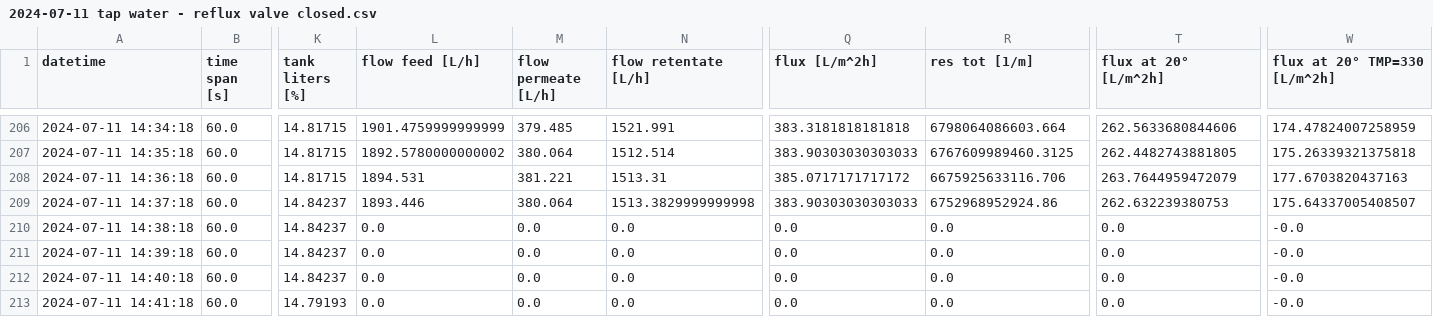
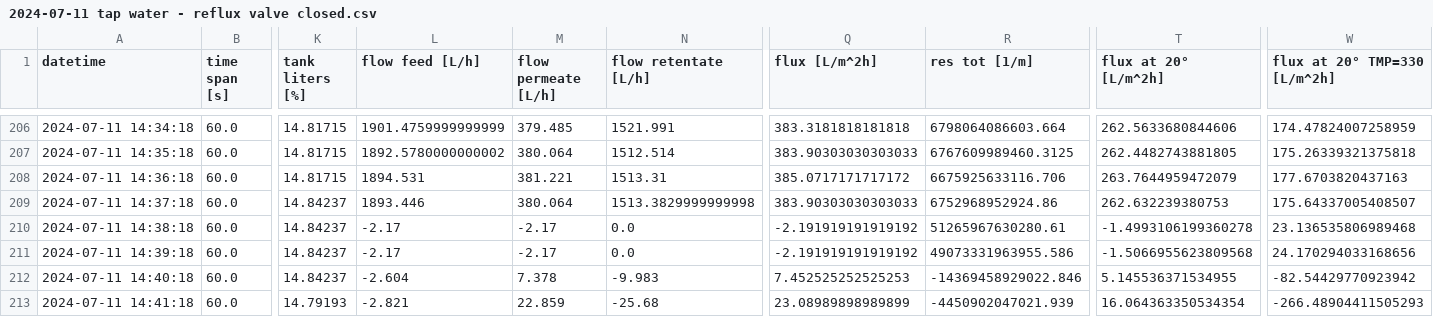
Before and after one commit to zucchi99/data_analysis, a CSV file: data/from_sensors/1_extended/UF/v1/2024-07-11 tap water - reflux valve closed.csv, drawn as a sheet; only a part is shown, gaps mark what is left out; the diff names each change by its address in the sheet, - before the commit and + after, or states it on an @@ line.

```diff
--- a/data/from_sensors/1_extended/UF/v1/2024-07-11 tap water - reflux valve closed.csv
+++ b/data/from_sensors/1_extended/UF/v1/2024-07-11 tap water - reflux valve closed.csv
-L210:L211 (flow feed [L/h]): 0.0
+L210:L211 (flow feed [L/h]): -2.17
-M210:M211 (flow permeate [L/h]): 0.0
+M210:M211 (flow permeate [L/h]): -2.17
-Q210:Q211 (flux [L/m^2h]): 0.0
+Q210:Q211 (flux [L/m^2h]): -2.191919191919192
-R210 (res tot [1/m]): 0.0
+R210 (res tot [1/m]): 51265967630280.61
-T210 (flux at 20° [L/m^2h]): 0.0
+T210 (flux at 20° [L/m^2h]): -1.4993106199360278
-W210 (flux at 20° TMP=330 [L/m^2h]): -0.0
+W210 (flux at 20° TMP=330 [L/m^2h]): 23.136535806989468
-R211 (res tot [1/m]): 0.0
+R211 (res tot [1/m]): 49073331963955.586
-T211 (flux at 20° [L/m^2h]): 0.0
+T211 (flux at 20° [L/m^2h]): -1.5066955623809568
-W211 (flux at 20° TMP=330 [L/m^2h]): -0.0
+W211 (flux at 20° TMP=330 [L/m^2h]): 24.170294033168656
-L212 (flow feed [L/h]): 0.0
+L212 (flow feed [L/h]): -2.604
-M212 (flow permeate [L/h]): 0.0
+M212 (flow permeate [L/h]): 7.378
-N212 (flow retentate [L/h]): 0.0
+N212 (flow retentate [L/h]): -9.983
-Q212 (flux [L/m^2h]): 0.0
+Q212 (flux [L/m^2h]): 7.452525252525253
-R212 (res tot [1/m]): 0.0
+R212 (res tot [1/m]): -14369458929022.846
-T212 (flux at 20° [L/m^2h]): 0.0
+T212 (flux at 20° [L/m^2h]): 5.145536371534955
-W212 (flux at 20° TMP=330 [L/m^2h]): -0.0
+W212 (flux at 20° TMP=330 [L/m^2h]): -82.54429770923942
-L213 (flow feed [L/h]): 0.0
+L213 (flow feed [L/h]): -2.821
-M213 (flow permeate [L/h]): 0.0
+M213 (flow permeate [L/h]): 22.859
-N213 (flow retentate [L/h]): 0.0
+N213 (flow retentate [L/h]): -25.68
-Q213 (flux [L/m^2h]): 0.0
+Q213 (flux [L/m^2h]): 23.08989898989899
-R213 (res tot [1/m]): 0.0
+R213 (res tot [1/m]): -4450902047021.939
-T213 (flux at 20° [L/m^2h]): 0.0
+T213 (flux at 20° [L/m^2h]): 16.064363350534354
-W213 (flux at 20° TMP=330 [L/m^2h]): -0.0
+W213 (flux at 20° TMP=330 [L/m^2h]): -266.48904411505293
```
Also changed, not shown: data/from_sensors/1_extended/UF/v1/2024-07-12 tap water - reflux valve open.csv, data/from_sensors/1_extended/UF/v1/2024-07-16 wastewater 0.125 gL - reflux valve open.csv, 23 other files.
